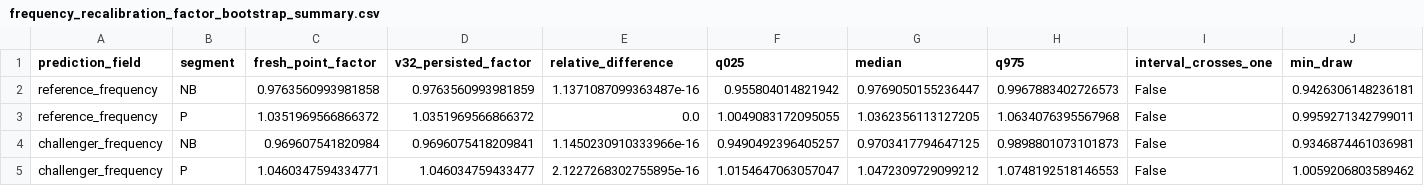
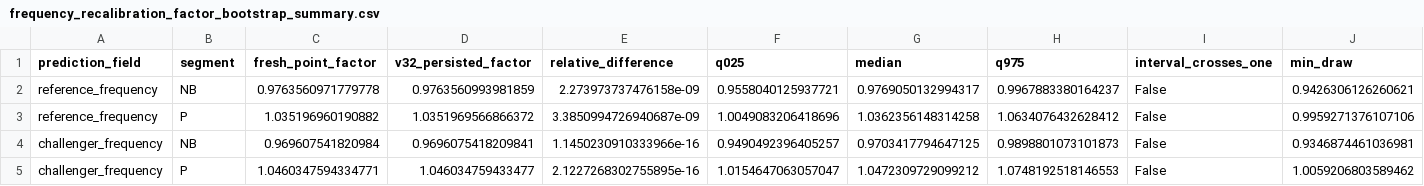
Before and after one commit to xm2325/motor_insurance_pricing_governance, a CSV file: action_results/v34/frequency_recalibration_factor_bootstrap_summary.csv, drawn as a sheet; only a part is shown; removed rows and columns are numbered as before the commit, all else as after; rows hold the shown columns only; the diff names each change by its address in the sheet, - before the commit and + after, or states it on an @@ line.

```diff
--- a/action_results/v34/frequency_recalibration_factor_bootstrap_summary.csv
+++ b/action_results/v34/frequency_recalibration_factor_bootstrap_summary.csv
-row 2: reference_frequency | NB | 0.9763560993981858 | 0.9763560993981859 | 1.1371087099363487e-16 | 0.955804014821942 | 0.9769050155236447 | 0.9967883402726573 | False | 0.9426306148236181
-row 3: reference_frequency | P | 1.0351969566866372 | 1.0351969566866372 | 0.0 | 1.0049083172095055 | 1.0362356113127205 | 1.0634076395567968 | False | 0.9959271342799011
+row 2: reference_frequency | NB | 0.9763560971779778 | 0.9763560993981859 | 2.273973737476158e-09 | 0.9558040125937721 | 0.9769050132994317 | 0.9967883380164237 | False | 0.9426306126260621
+row 3: reference_frequency | P | 1.035196960190882 | 1.0351969566866372 | 3.3850994726940687e-09 | 1.0049083206418696 | 1.0362356148314258 | 1.0634076432628412 | False | 0.9959271376107106
```
Also changed, not shown: 2 other files.
